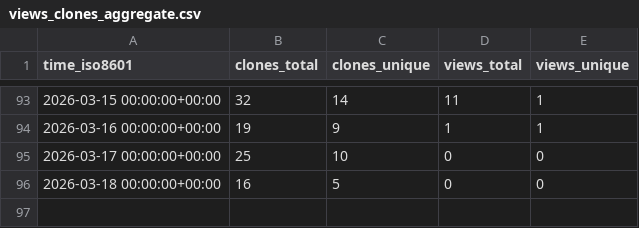
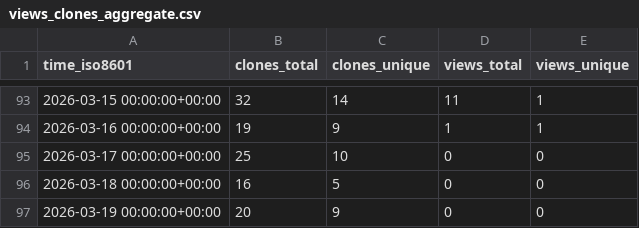
Before and after one commit to dwsmith1983/spark-bestfit, a CSV file: dwsmith1983/spark-bestfit/ghrs-data/views_clones_aggregate.csv, drawn as a sheet; only a part is shown, gaps mark what is left out; the diff names each change by its address in the sheet, - before the commit and + after, or states it on an @@ line.

```diff
--- a/dwsmith1983/spark-bestfit/ghrs-data/views_clones_aggregate.csv
+++ b/dwsmith1983/spark-bestfit/ghrs-data/views_clones_aggregate.csv
+row 97: 2026-03-19 00:00:00+00:00 | 20 | 9 | 0 | 0
```
Also changed, not shown: 1 other file.
